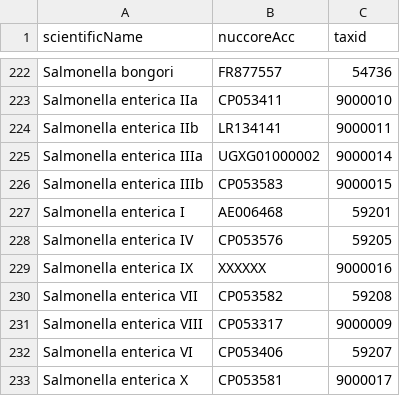
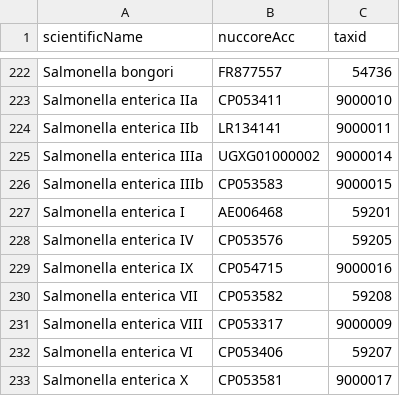
Before and after one commit to lskatz/Kalamari, a TSV file: src/development.tsv, drawn as a sheet; only a part is shown, gaps mark what is left out.

Commit message:
added S enterica IX nuccore

```diff
--- a/src/development.tsv
+++ b/src/development.tsv
@@ -228,3 +228,3 @@ Salmonella enterica I	AE006468	59201
 Salmonella enterica IV	CP053576	59205
-Salmonella enterica IX	XXXXXX	9000016
+Salmonella enterica IX	CP054715	9000016
 Salmonella enterica VII	CP053582	59208
```
